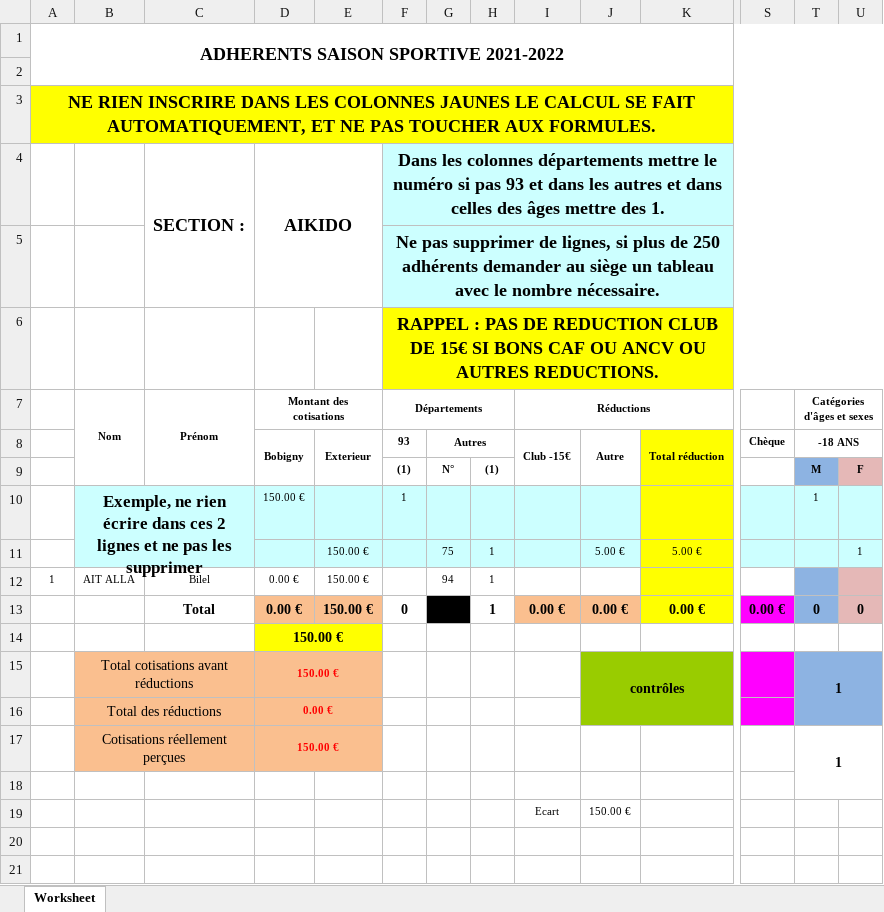
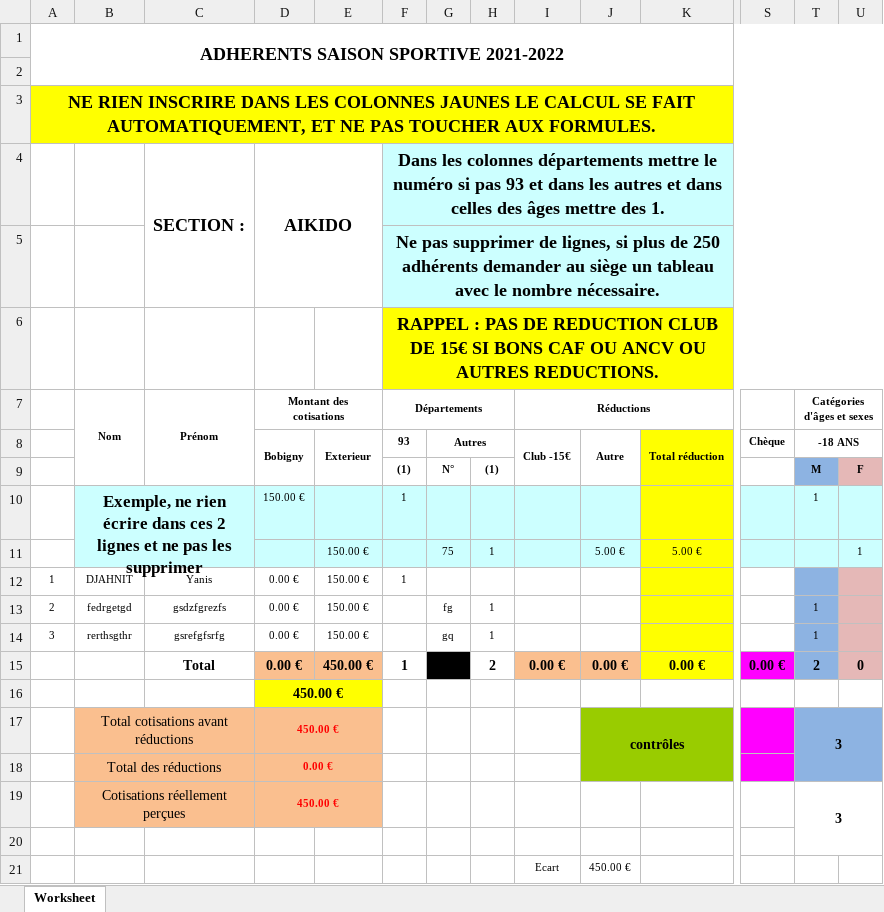
Before and after one commit to DUT-Info-Montreuil/AikidoBobigny, an Excel workbook: src/fichiers/csv_adherents/adherents.xlsx, sheet Worksheet, drawn as a sheet; only a part is shown, gaps mark what is left out; values as stored, in another font and other column widths than the file's, no borders; charts and pictures not drawn; removed rows and columns are numbered as before the commit, all else as after; rows hold the shown columns only; the diff names each change by its address in the sheet, - before the commit and + after, or states it on an @@ line.

```diff
--- a/src/fichiers/csv_adherents/adherents.xlsx (sheet Worksheet)
+++ b/src/fichiers/csv_adherents/adherents.xlsx (sheet Worksheet)
-B12 (Nom): AIT ALLA
+B12 (Nom): DJAHNIT
-C12 (Prénom): Bilel
+C12 (Prénom): Yanis
-F12 (Départements): (empty)
+F12 (Départements): 1
-G12: 94
+G12: (empty)
-H12: 1
+H12: (empty)
+row 13: 2 | fedrgetgd | gsdzfgrezfs | 0.00 € | 150.00 € |  | fg | 1 |  |  |  |  | 1
+row 14: 3 | rerthsgthr | gsrefgfsrfg | 0.00 € | 150.00 € |  | gq | 1 |  |  |  |  | 1
-E15: 150.00 €
+E15: 450.00 €
-F15 (Départements): 0
+F15 (Départements): 1
-H15: 1
+H15: 2
-T15 (Catégories d'âges et sexes): 0
+T15 (Catégories d'âges et sexes): 2
-D16:D17 (Montant des cotisations): 150.00 €
+D16:D17 (Montant des cotisations): 450.00 €
-T17 (Catégories d'âges et sexes): 1
+T17 (Catégories d'âges et sexes): 3
-row 17:  | Cotisations réellement perçues |  | 150.00 € |  |  |  |  |  |  |  |  | 1
+row 19:  | Cotisations réellement perçues |  | 450.00 € |  |  |  |  |  |  |  |  | 3
-J21: 150.00 €
+J21: 450.00 €
```
Also changed, not shown: formulas that keep their value, 5 other files.
